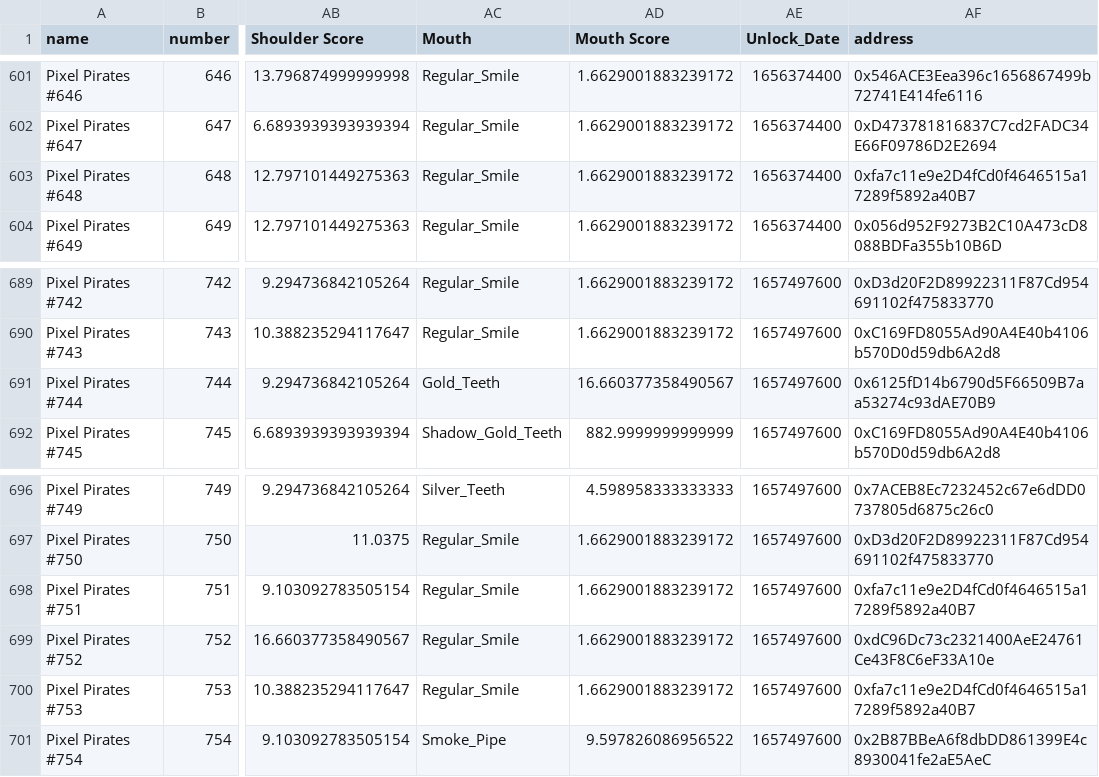
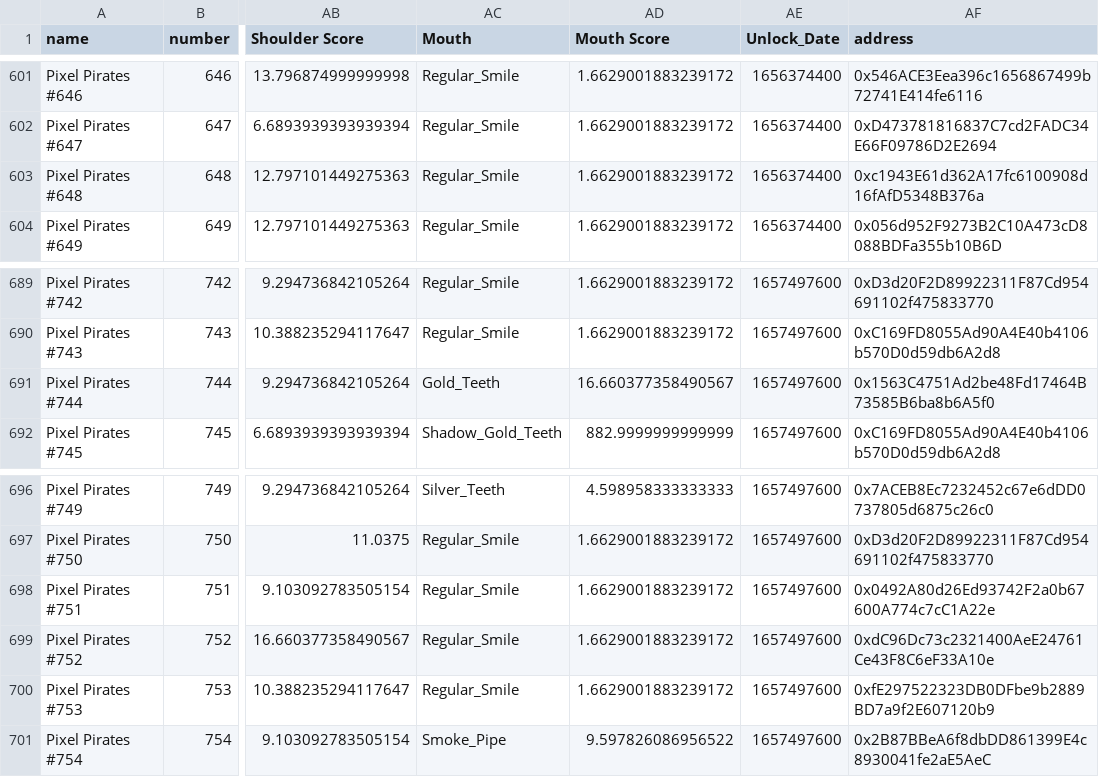
Before and after one commit to ALMIGHTYABE/Pixel-Pirate-Tracker, a CSV file: ppmain.csv, drawn as a sheet; only a part is shown, gaps mark what is left out; the diff names each change by its address in the sheet, - before the commit and + after, or states it on an @@ line.

```diff
--- a/ppmain.csv
+++ b/ppmain.csv
-AF603 (address): 0xfa7c11e9e2D4fCd0f4646515a17289f5892a40B7
+AF603 (address): 0xc1943E61d362A17fc6100908d16fAfD5348B376a
-AF691 (address): 0x6125fD14b6790d5F66509B7aa53274c93dAE70B9
+AF691 (address): 0x1563C4751Ad2be48Fd17464B73585B6ba8b6A5f0
-AF698 (address): 0xfa7c11e9e2D4fCd0f4646515a17289f5892a40B7
+AF698 (address): 0x0492A80d26Ed93742F2a0b67600A774c7cC1A22e
-AF700 (address): 0xfa7c11e9e2D4fCd0f4646515a17289f5892a40B7
+AF700 (address): 0xfE297522323DB0DFbe9b2889BD7a9f2E607120b9
```
Also changed, not shown: pphistory.csv.
